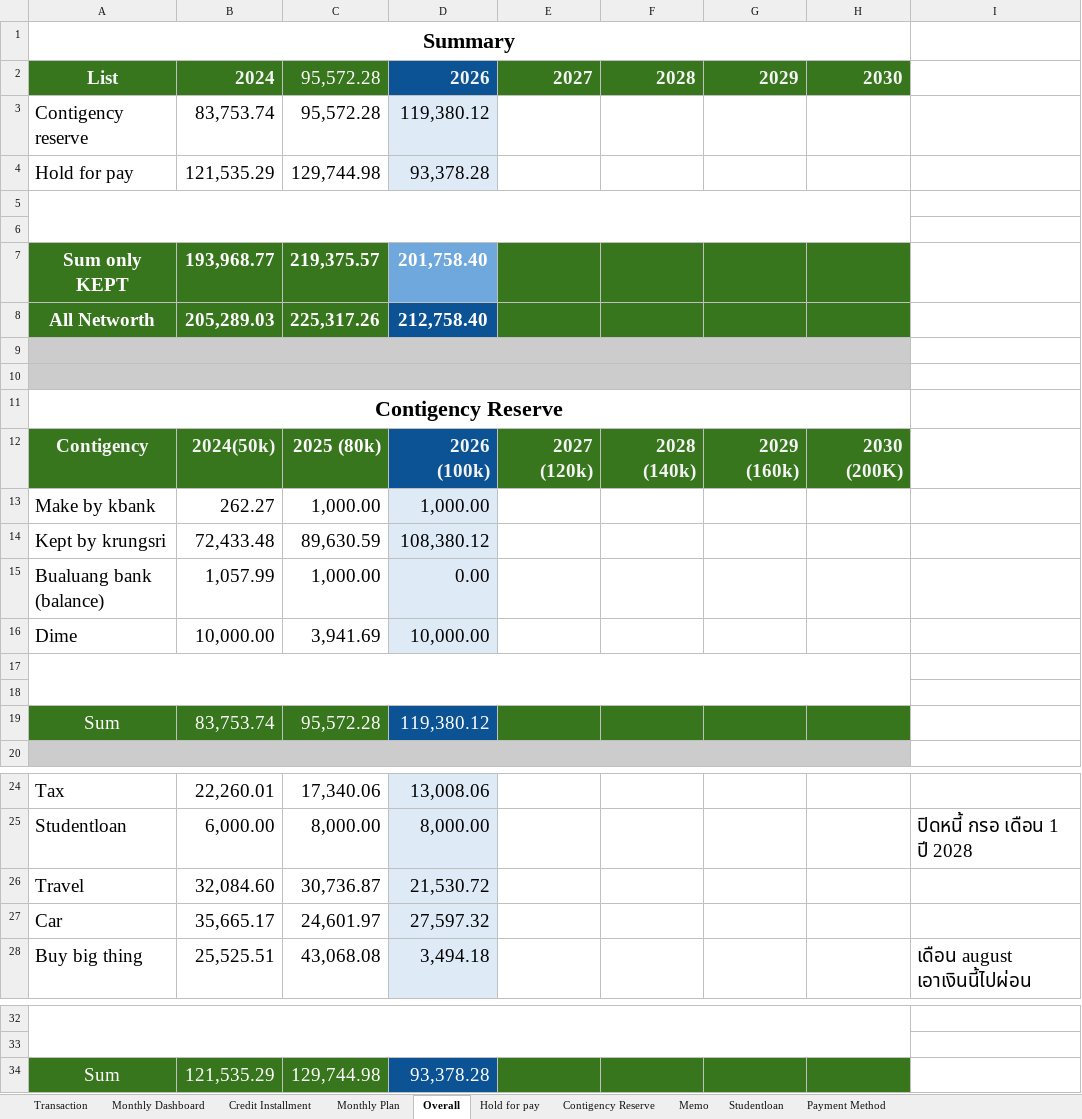
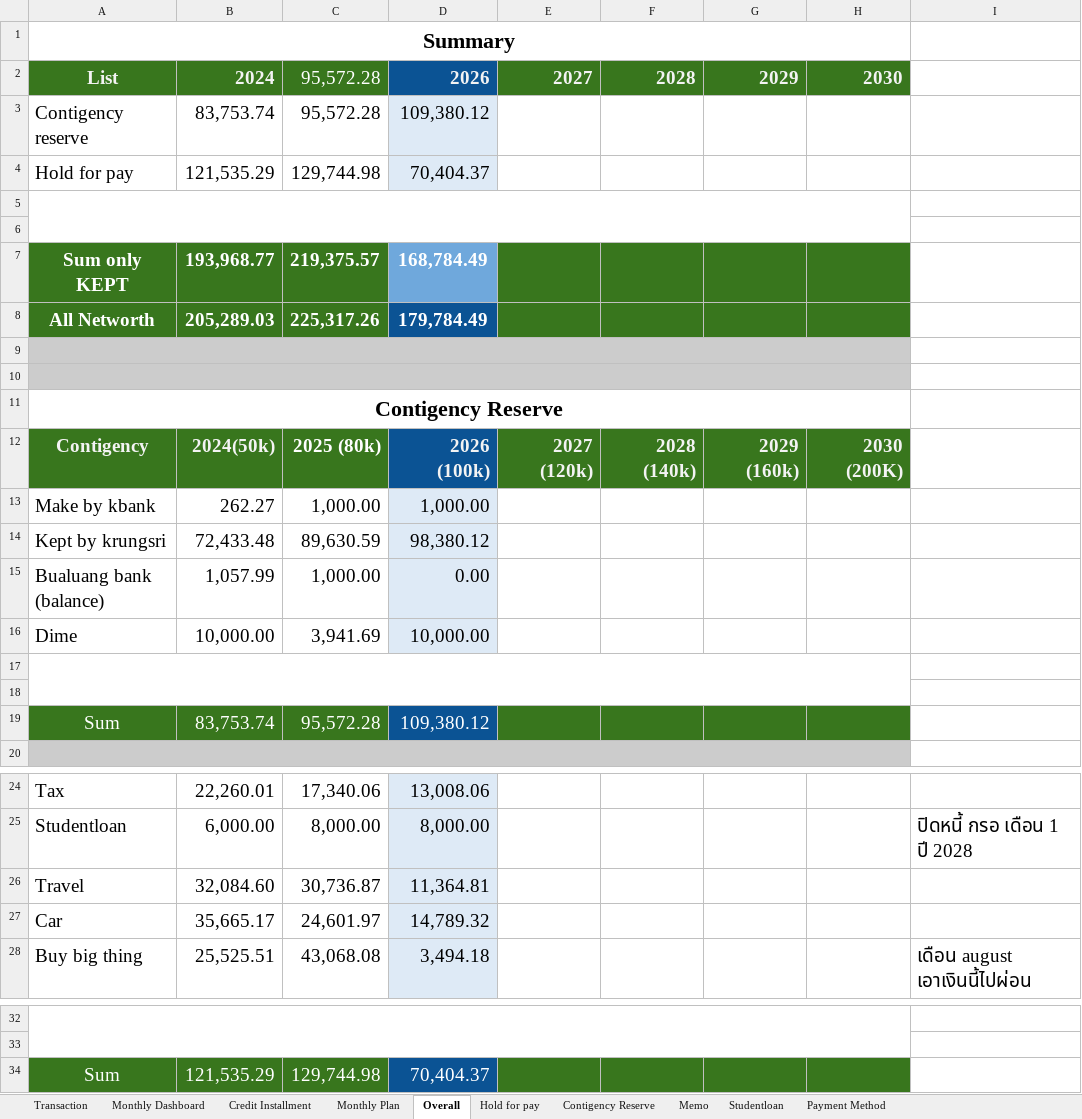
Before and after one commit to eyemblack/My-PersonalAssistant, an Excel workbook: wealth-learning/Income_Expenses.xlsx, sheet Overall, drawn as a sheet; only a part is shown, gaps mark what is left out; values as stored, in another font and other column widths than the file's, no borders; charts and pictures not drawn; the diff names each change by its address in the sheet, - before the commit and + after, or states it on an @@ line.

```diff
--- a/wealth-learning/Income_Expenses.xlsx (sheet Overall)
+++ b/wealth-learning/Income_Expenses.xlsx (sheet Overall)
-D3: 119,380.12
+D3: 109,380.12
-D4: 93,378.28
+D4: 70,404.37
-D7: 201,758.40
+D7: 168,784.49
-D8: 212,758.40
+D8: 179,784.49
-D14: 108,380.12
+D14: 98,380.12
-D19: 119,380.12
+D19: 109,380.12
-D26: 21,530.72
+D26: 11,364.81
-D27: 27,597.32
+D27: 14,789.32
-D34: 93,378.28
+D34: 70,404.37
```
Also changed, not shown: sheet Hold for pay, sheet Contigency Reserve, 4 other files.
